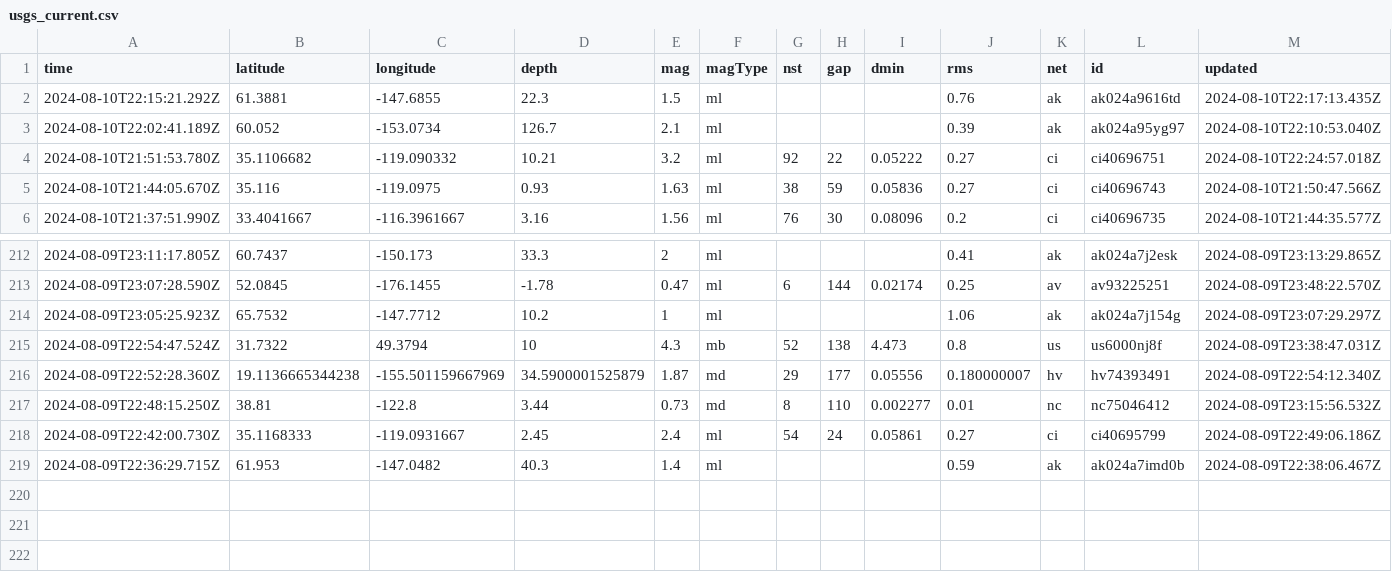
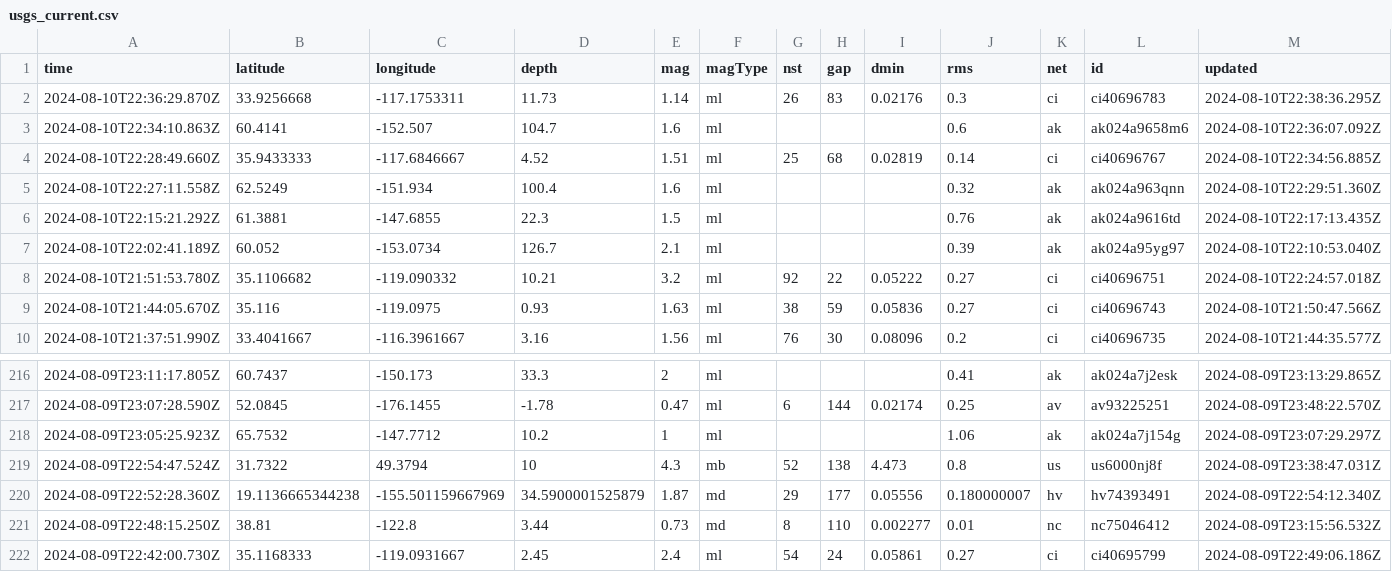
Before and after one commit to abhjtbhrli/nicar22-github-actions, a CSV file: usgs_current.csv, drawn as a sheet; only a part is shown, gaps mark what is left out; removed rows and columns are numbered as before the commit, all else as after; rows hold the shown columns only; the diff names each change by its address in the sheet, - before the commit and + after, or states it on an @@ line.

```diff
--- a/usgs_current.csv
+++ b/usgs_current.csv
+row 2: 2024-08-10T22:36:29.870Z | 33.9256668 | -117.1753311 | 11.73 | 1.14 | ml | 26 | 83 | 0.02176 | 0.3 | ci | ci40696783 | 2024-08-10T22:38:36.295Z
+row 3: 2024-08-10T22:34:10.863Z | 60.4141 | -152.507 | 104.7 | 1.6 | ml |  |  |  | 0.6 | ak | ak024a9658m6 | 2024-08-10T22:36:07.092Z
+row 4: 2024-08-10T22:28:49.660Z | 35.9433333 | -117.6846667 | 4.52 | 1.51 | ml | 25 | 68 | 0.02819 | 0.14 | ci | ci40696767 | 2024-08-10T22:34:56.885Z
+row 5: 2024-08-10T22:27:11.558Z | 62.5249 | -151.934 | 100.4 | 1.6 | ml |  |  |  | 0.32 | ak | ak024a963qnn | 2024-08-10T22:29:51.360Z
-row 219: 2024-08-09T22:36:29.715Z | 61.953 | -147.0482 | 40.3 | 1.4 | ml |  |  |  | 0.59 | ak | ak024a7imd0b | 2024-08-09T22:38:06.467Z
```
Also changed, not shown: 1 other file.
